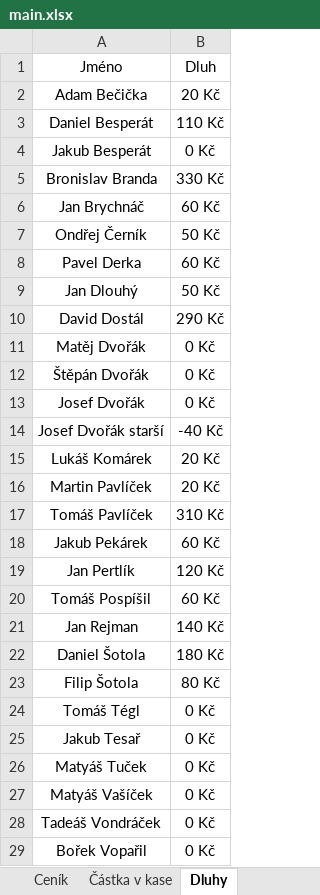
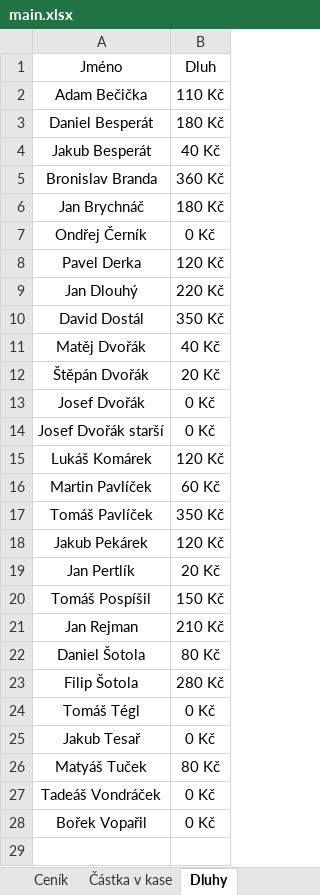
Before and after one commit to dostald2/SK-Chroustovice, an Excel workbook: main.xlsx, sheet Dluhy, drawn as a sheet; values as stored, in another font and other column widths than the file's, no borders; the diff names each change by its address in the sheet, - before the commit and + after, or states it on an @@ line.

```diff
--- a/main.xlsx (sheet Dluhy)
+++ b/main.xlsx (sheet Dluhy)
-B2: 20 Kč
+B2: 110 Kč
-B3: 110 Kč
+B3: 180 Kč
-B4: 0 Kč
+B4: 40 Kč
-B5: 330 Kč
+B5: 360 Kč
-B6: 60 Kč
+B6: 180 Kč
-B7: 50 Kč
+B7: 0 Kč
-B8: 60 Kč
+B8: 120 Kč
-B9: 50 Kč
+B9: 220 Kč
-B10: 290 Kč
+B10: 350 Kč
-B11: 0 Kč
+B11: 40 Kč
-B12: 0 Kč
+B12: 20 Kč
-B14: -40 Kč
+B14: 0 Kč
-B15: 20 Kč
+B15: 120 Kč
-B16: 20 Kč
+B16: 60 Kč
-B17: 310 Kč
+B17: 350 Kč
-B18: 60 Kč
+B18: 120 Kč
-B19: 120 Kč
+B19: 20 Kč
-B20: 60 Kč
+B20: 150 Kč
-B21: 140 Kč
+B21: 210 Kč
-B22: 180 Kč
+B22: 80 Kč
-B23: 80 Kč
+B23: 280 Kč
-B26: 0 Kč
+B26: 80 Kč
-row 27: Matyáš Vašíček | 0 Kč
```
Also changed, not shown: sheet Sheet1, sheet Sestava, sheet Částka v kase.
